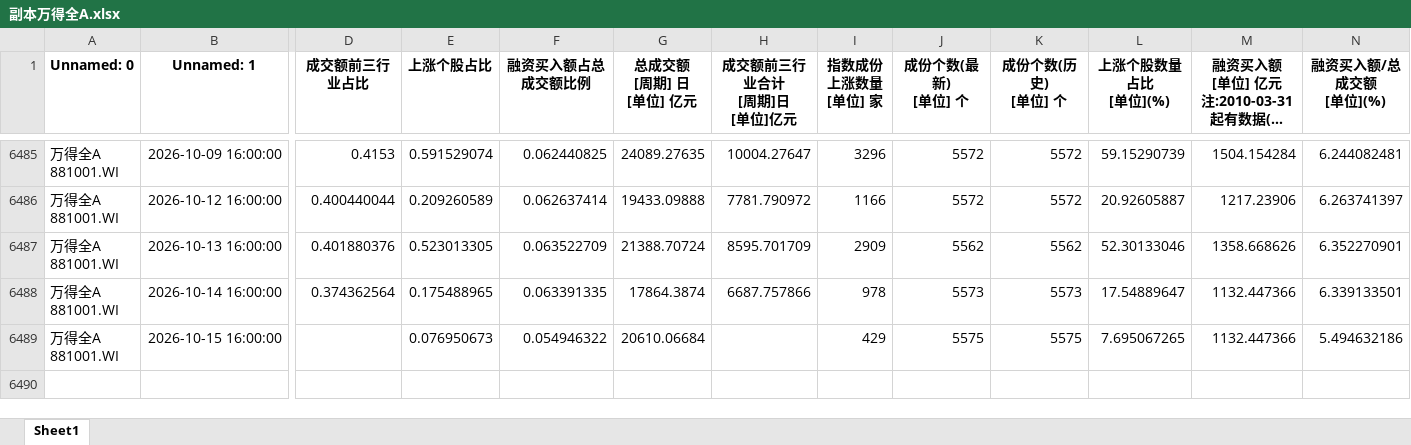
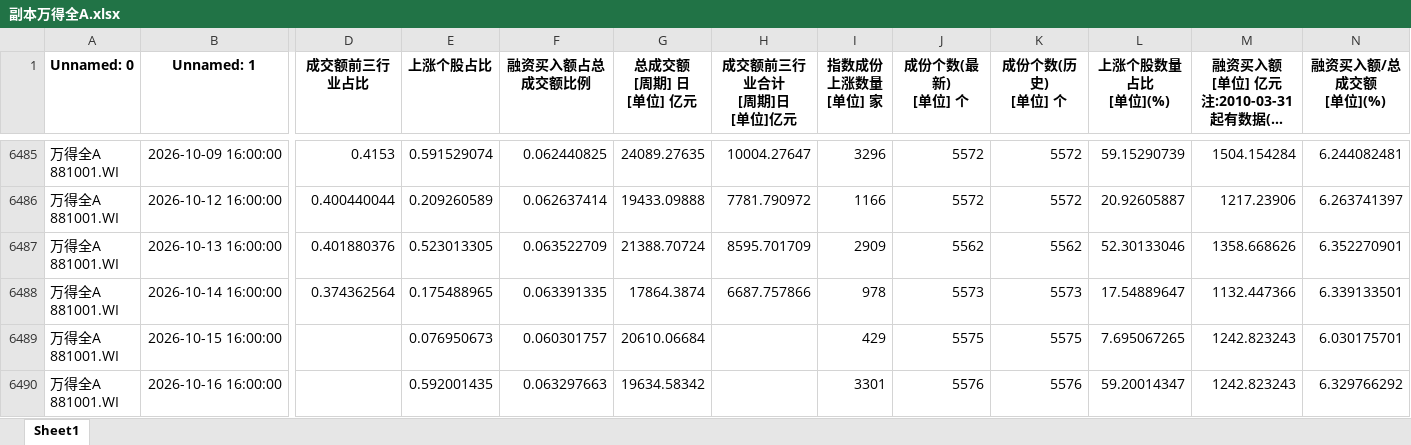
Before and after one commit to wsjjasper/share, an Excel workbook: docs/副本万得全A.xlsx, sheet Sheet1, drawn as a sheet; only a part is shown, gaps mark what is left out; long unchanged cells end in …; values as stored, in another font and other column widths than the file's, no borders; rows hold the shown columns only; ↵ is a line break in a cell; the diff names each change by its address in the sheet, - before the commit and + after, or states it on an @@ line.

```diff
--- a/docs/副本万得全A.xlsx (sheet Sheet1)
+++ b/docs/副本万得全A.xlsx (sheet Sheet1)
-F6489 (融资买入额占总成交额比例): 0.054946322
+F6489 (融资买入额占总成交额比例): 0.060301757
-M6489: 1132.447366
+M6489: 1242.823243
-N6489 (融资买入额/总成交额 [单位](%)): 5.494632186
+N6489 (融资买入额/总成交额 [单位](%)): 6.030175701
+row 6490: 万得全A ↵ 881001.WI | 2026-10-16 16:00:00 |  | 0.592001435 | 0.063297663 | 19634.58342 |  | 3301 | 5576 | 5576 | 59.20014347 | 1242.823243 | 6.329766292
```
Also changed, not shown: docs/情绪指标_结果.xlsx, 副本万得全A.xlsx, 10 other files.
